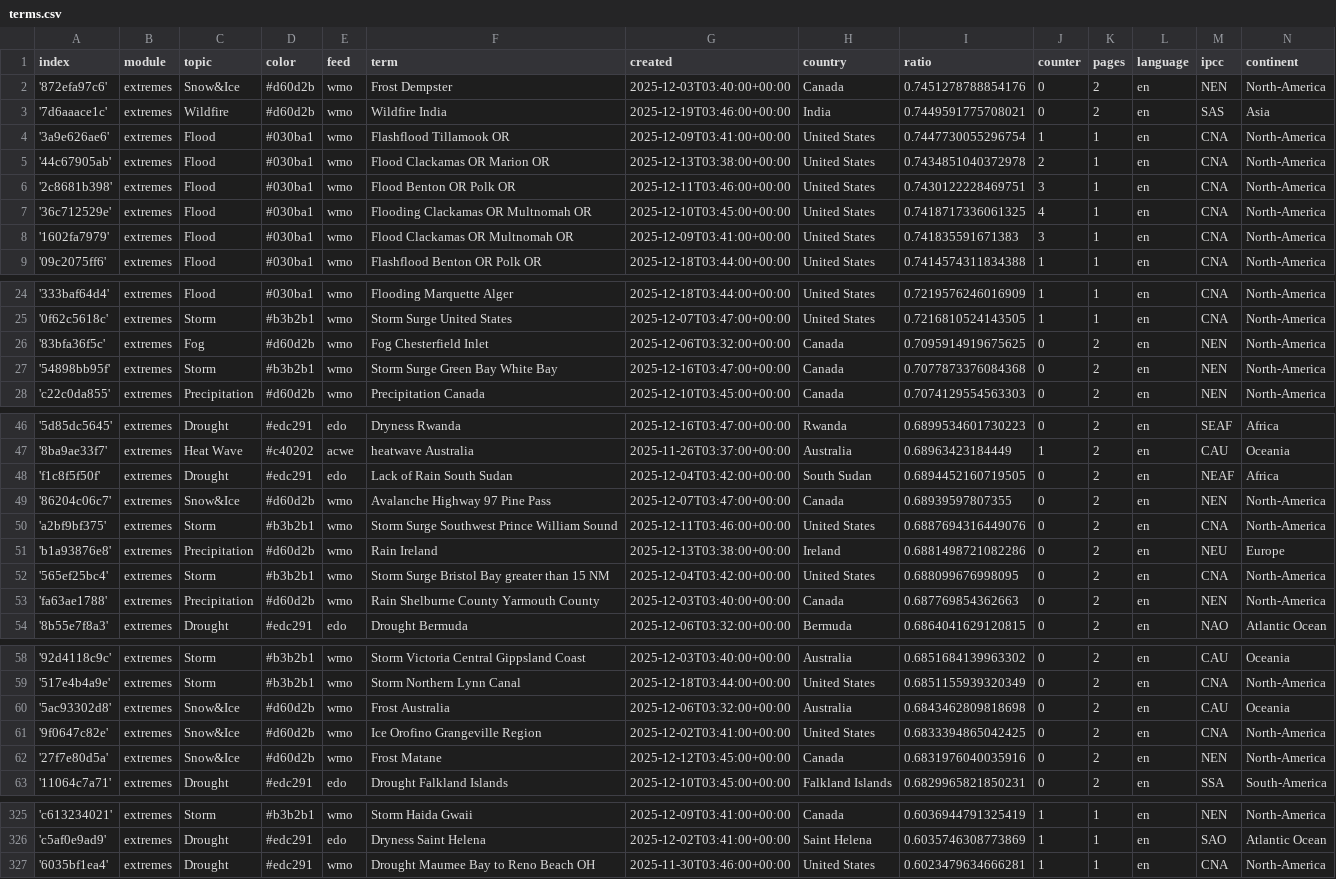
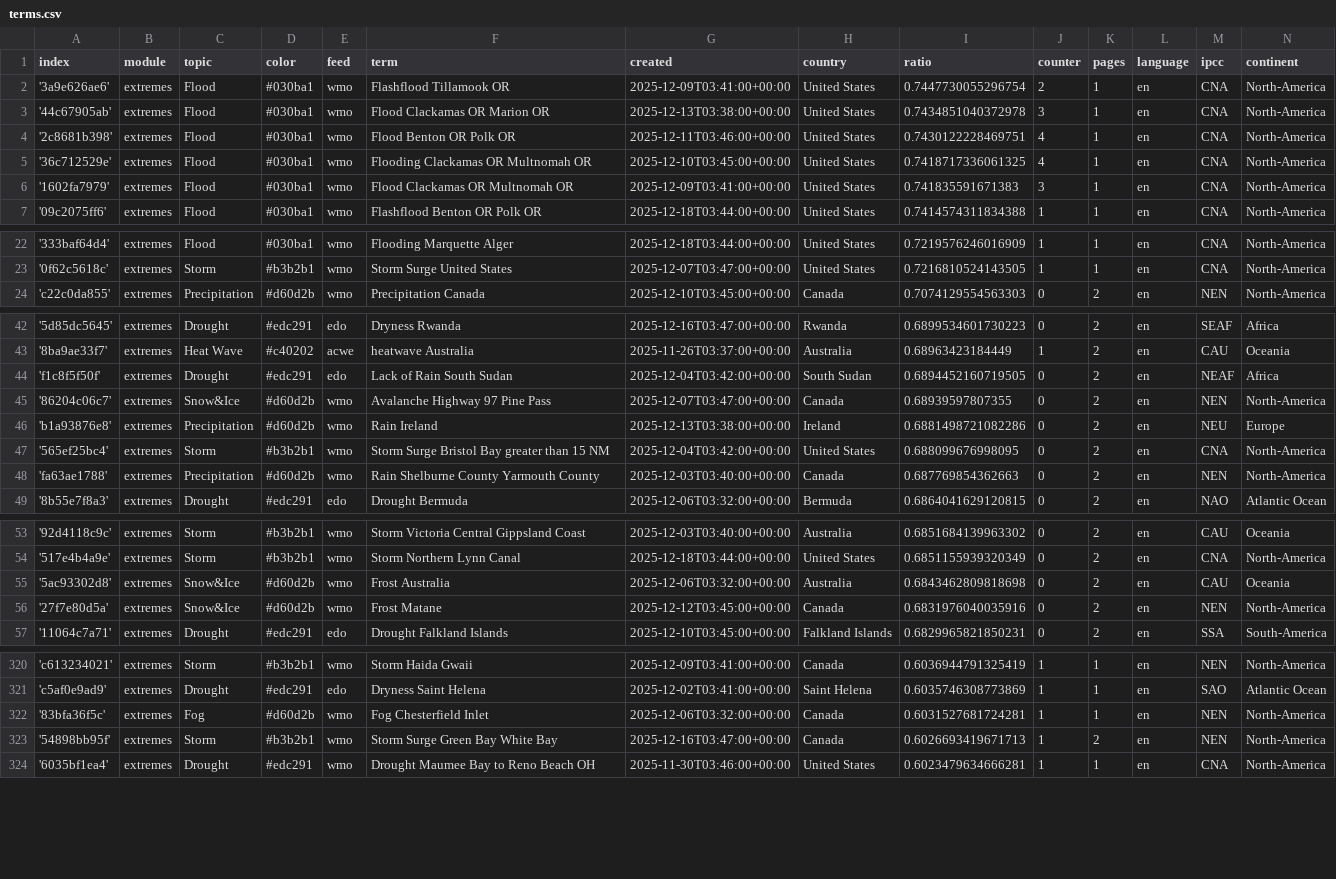
Before and after one commit to picawe-news/englishExtremes, a CSV file: terms.csv, drawn as a sheet; only a part is shown, gaps mark what is left out; the diff covers the shown part only.

Commit message:
Commit from GitHub Actions (harvest:0.0)

```diff
--- a/terms.csv
+++ b/terms.csv
@@ -1,7 +1,5 @@
 index,module,topic,color,feed,term,created,country,ratio,counter,pages,language,ipcc,continent
-'872efa97c6',extremes,Snow&Ice,#d60d2b,wmo,Frost Dempster,2025-12-03T03:40:00+00:00,Canada,0.7451278788854176,0,2,en,NEN,North-America
-'7d6aaace1c',extremes,Wildfire,#d60d2b,wmo,Wildfire India,2025-12-19T03:46:00+00:00,India,0.7449591775708021,0,2,en,SAS,Asia
-'3a9e626ae6',extremes,Flood,#030ba1,wmo,Flashflood Tillamook OR,2025-12-09T03:41:00+00:00,United States,0.7447730055296754,1,1,en,CNA,North-America
-'44c67905ab',extremes,Flood,#030ba1,wmo,Flood Clackamas OR Marion OR,2025-12-13T03:38:00+00:00,United States,0.7434851040372978,2,1,en,CNA,North-America
-'2c8681b398',extremes,Flood,#030ba1,wmo,Flood Benton OR Polk OR,2025-12-11T03:46:00+00:00,United States,0.7430122228469751,3,1,en,CNA,North-America
+'3a9e626ae6',extremes,Flood,#030ba1,wmo,Flashflood Tillamook OR,2025-12-09T03:41:00+00:00,United States,0.7447730055296754,2,1,en,CNA,North-America
+'44c67905ab',extremes,Flood,#030ba1,wmo,Flood Clackamas OR Marion OR,2025-12-13T03:38:00+00:00,United States,0.7434851040372978,3,1,en,CNA,North-America
+'2c8681b398',extremes,Flood,#030ba1,wmo,Flood Benton OR Polk OR,2025-12-11T03:46:00+00:00,United States,0.7430122228469751,4,1,en,CNA,North-America
 '36c712529e',extremes,Flood,#030ba1,wmo,Flooding Clackamas OR Multnomah OR,2025-12-10T03:45:00+00:00,United States,0.7418717336061325,4,1,en,CNA,North-America
@@ -25,4 +23,2 @@ index,module,topic,color,feed,term,created,country,ratio,counter,pages,language,
 '0f62c5618c',extremes,Storm,#b3b2b1,wmo,Storm Surge United States,2025-12-07T03:47:00+00:00,United States,0.7216810524143505,1,1,en,CNA,North-America
-'83bfa36f5c',extremes,Fog,#d60d2b,wmo,Fog Chesterfield Inlet,2025-12-06T03:32:00+00:00,Canada,0.7095914919675625,0,2,en,NEN,North-America
-'54898bb95f',extremes,Storm,#b3b2b1,wmo,Storm Surge Green Bay White Bay,2025-12-16T03:47:00+00:00,Canada,0.7077873376084368,0,2,en,NEN,North-America
 'c22c0da855',extremes,Precipitation,#d60d2b,wmo,Precipitation Canada,2025-12-10T03:45:00+00:00,Canada,0.7074129554563303,0,2,en,NEN,North-America
@@ -49,3 +45,2 @@ index,module,topic,color,feed,term,created,country,ratio,counter,pages,language,
 '86204c06c7',extremes,Snow&Ice,#d60d2b,wmo,Avalanche Highway 97 Pine Pass,2025-12-07T03:47:00+00:00,Canada,0.68939597807355,0,2,en,NEN,North-America
-'a2bf9bf375',extremes,Storm,#b3b2b1,wmo,Storm Surge Southwest Prince William Sound,2025-12-11T03:46:00+00:00,United States,0.6887694316449076,0,2,en,CNA,North-America
 'b1a93876e8',extremes,Precipitation,#d60d2b,wmo,Rain Ireland,2025-12-13T03:38:00+00:00,Ireland,0.6881498721082286,0,2,en,NEU,Europe
@@ -60,3 +55,2 @@ index,module,topic,color,feed,term,created,country,ratio,counter,pages,language,
 '5ac93302d8',extremes,Snow&Ice,#d60d2b,wmo,Frost Australia,2025-12-06T03:32:00+00:00,Australia,0.6843462809818698,0,2,en,CAU,Oceania
-'9f0647c82e',extremes,Snow&Ice,#d60d2b,wmo,Ice Orofino Grangeville Region,2025-12-02T03:41:00+00:00,United States,0.6833394865042425,0,2,en,CNA,North-America
 '27f7e80d5a',extremes,Snow&Ice,#d60d2b,wmo,Frost Matane,2025-12-12T03:45:00+00:00,Canada,0.6831976040035916,0,2,en,NEN,North-America
@@ -326,2 +321,4 @@ index,module,topic,color,feed,term,created,country,ratio,counter,pages,language,
 'c5af0e9ad9',extremes,Drought,#edc291,edo,Dryness Saint Helena,2025-12-02T03:41:00+00:00,Saint Helena,0.6035746308773869,1,1,en,SAO,Atlantic Ocean
+'83bfa36f5c',extremes,Fog,#d60d2b,wmo,Fog Chesterfield Inlet,2025-12-06T03:32:00+00:00,Canada,0.6031527681724281,1,1,en,NEN,North-America
+'54898bb95f',extremes,Storm,#b3b2b1,wmo,Storm Surge Green Bay White Bay,2025-12-16T03:47:00+00:00,Canada,0.6026693419671713,1,2,en,NEN,North-America
 '6035bf1ea4',extremes,Drought,#edc291,wmo,Drought Maumee Bay to Reno Beach OH,2025-11-30T03:46:00+00:00,United States,0.6023479634666281,1,1,en,CNA,North-America
```
Also changed, not shown: 3 added rows elsewhere in this file.
